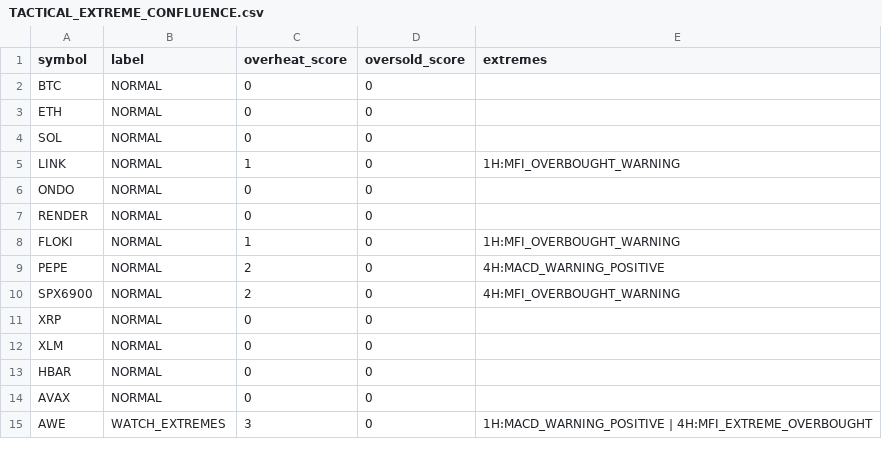
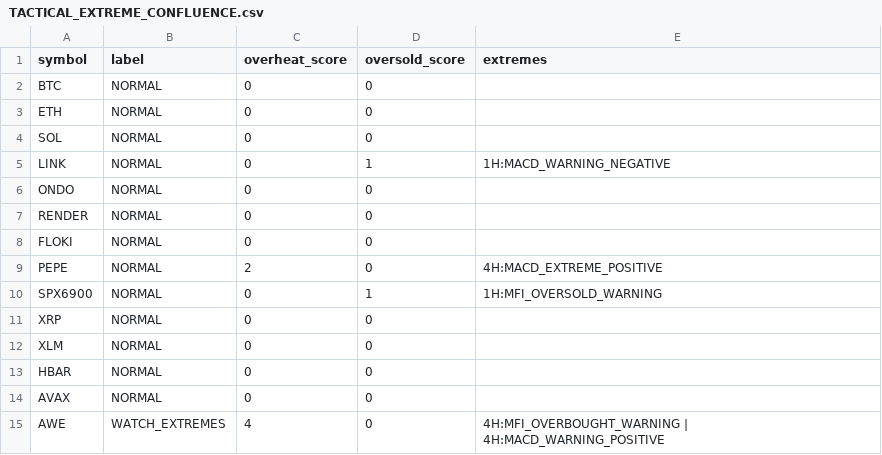
Before and after one commit to PawelKaminski12/TEST-LAB-V8, a CSV file: tactical_engine/TACTICAL_EXTREME_CONFLUENCE.csv, drawn as a sheet.

```diff
--- a/tactical_engine/TACTICAL_EXTREME_CONFLUENCE.csv
+++ b/tactical_engine/TACTICAL_EXTREME_CONFLUENCE.csv
@@ -4,8 +4,8 @@ ETH,NORMAL,0,0,
 SOL,NORMAL,0,0,
-LINK,NORMAL,1,0,1H:MFI_OVERBOUGHT_WARNING
+LINK,NORMAL,0,1,1H:MACD_WARNING_NEGATIVE
 ONDO,NORMAL,0,0,
 RENDER,NORMAL,0,0,
-FLOKI,NORMAL,1,0,1H:MFI_OVERBOUGHT_WARNING
-PEPE,NORMAL,2,0,4H:MACD_WARNING_POSITIVE
-SPX6900,NORMAL,2,0,4H:MFI_OVERBOUGHT_WARNING
+FLOKI,NORMAL,0,0,
+PEPE,NORMAL,2,0,4H:MACD_EXTREME_POSITIVE
+SPX6900,NORMAL,0,1,1H:MFI_OVERSOLD_WARNING
 XRP,NORMAL,0,0,
@@ -14,2 +14,2 @@ HBAR,NORMAL,0,0,
 AVAX,NORMAL,0,0,
-AWE,WATCH_EXTREMES,3,0,1H:MACD_WARNING_POSITIVE | 4H:MFI_EXTREME_OVERBOUGHT
+AWE,WATCH_EXTREMES,4,0,4H:MFI_OVERBOUGHT_WARNING | 4H:MACD_WARNING_POSITIVE
```
Also changed, not shown: tactical_engine/LINKUSDT_4H.csv, tactical_engine/SOLUSDT_1H.csv, 30 other files.
